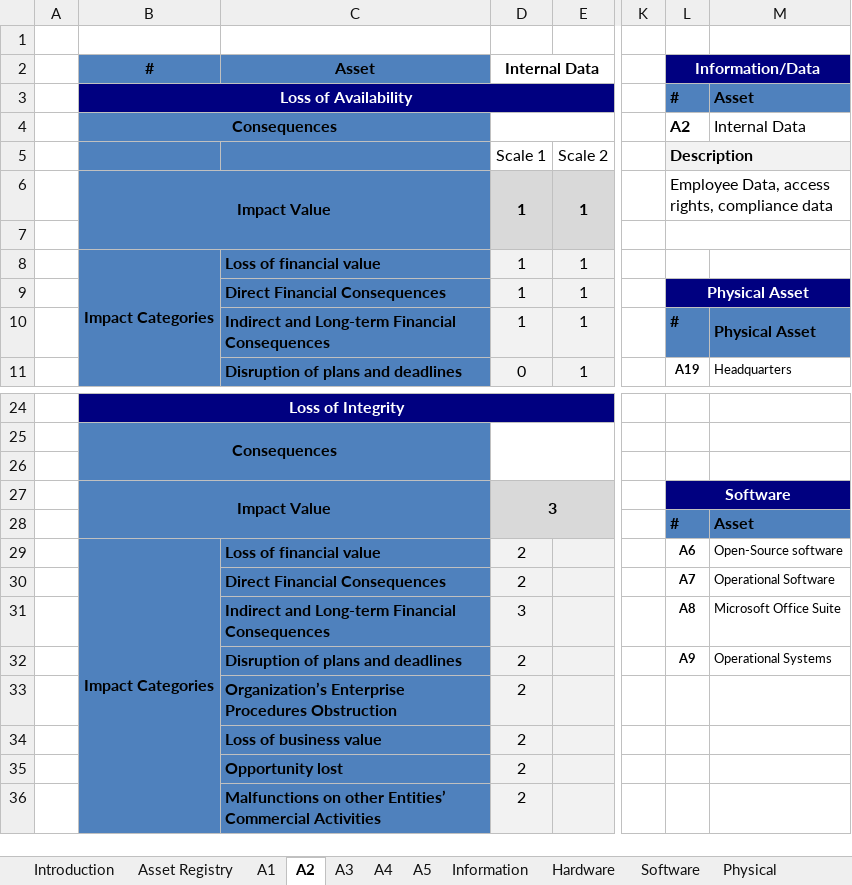
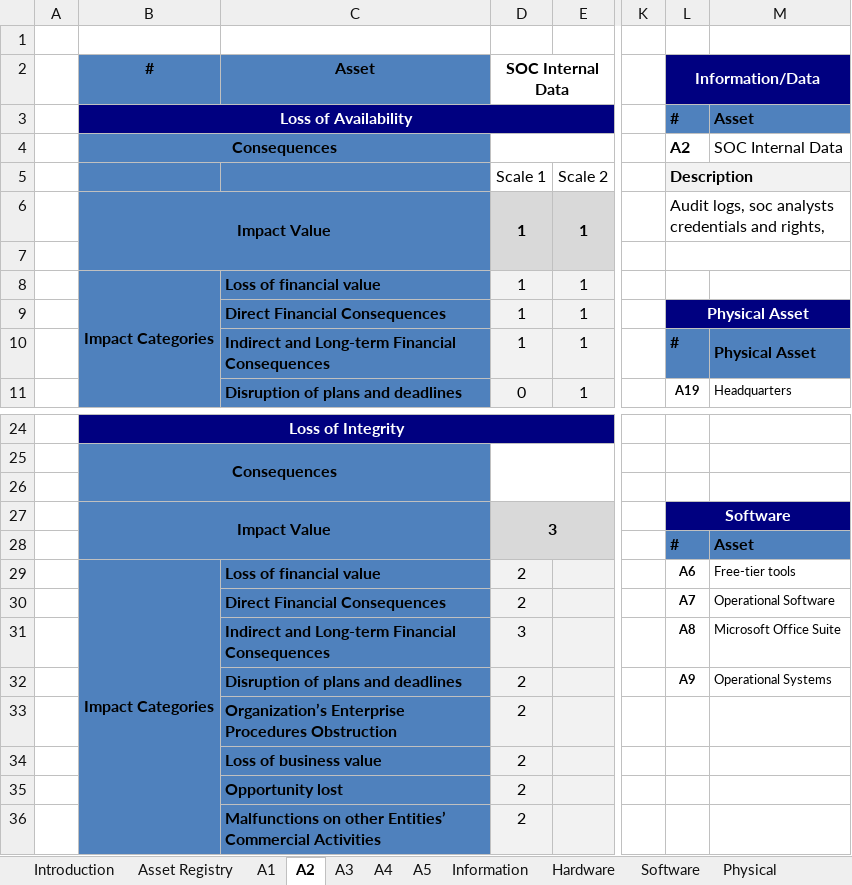
Before and after one commit to rafis-hub/info_sec_goverance, an Excel workbook: ergasia2/Risk_Management_final_mr.xlsx, sheet Α2, drawn as a sheet; only a part is shown, gaps mark what is left out; values as stored, in another font and other column widths than the file's, no borders; the diff names each change by its address in the sheet, - before the commit and + after, or states it on an @@ line.

```diff
--- a/ergasia2/Risk_Management_final_mr.xlsx (sheet Α2)
+++ b/ergasia2/Risk_Management_final_mr.xlsx (sheet Α2)
-D2: Internal Data
+D2: SOC Internal Data
-M4 (Asset): Internal Data
+M4 (Asset): SOC Internal Data
-L6 (#): Employee Data, access rights, compliance data
+L6 (#): Audit logs, soc analysts credentials and rights,
-M29 (Asset): Open-Source software
+M29 (Asset): Free-tier tools
```
Also changed, not shown: sheet Risk Treatment Plan, sheet Asset Registry, sheet Impact Assessment Results, sheet A5, sheet Information, sheet Threat Assessment (Info Assets), 5 more sheets, other sheet tabs, ergasia2/Risk Management_Sample_apotoeclass_for_Ergasia2.xlsx, 3 other files.
